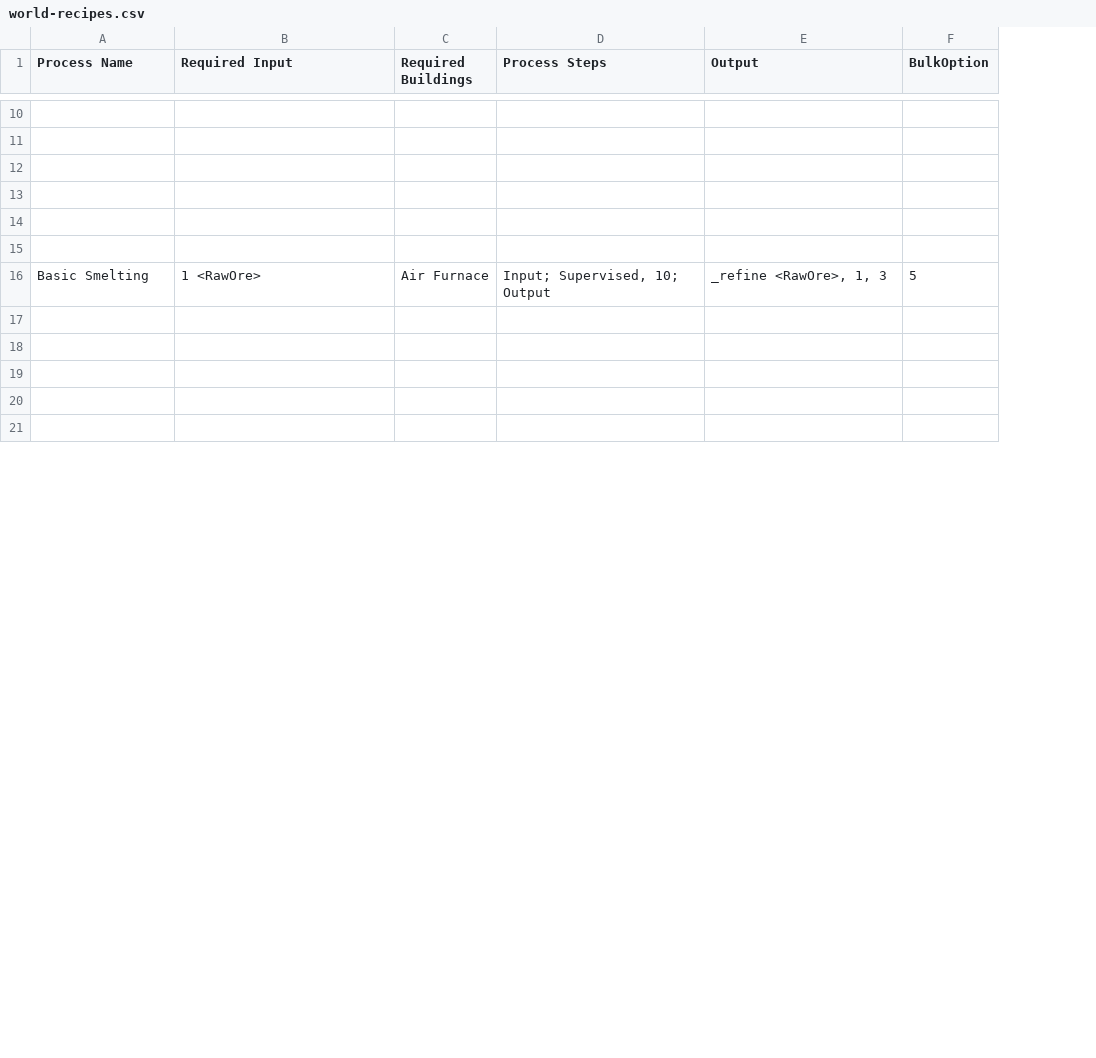
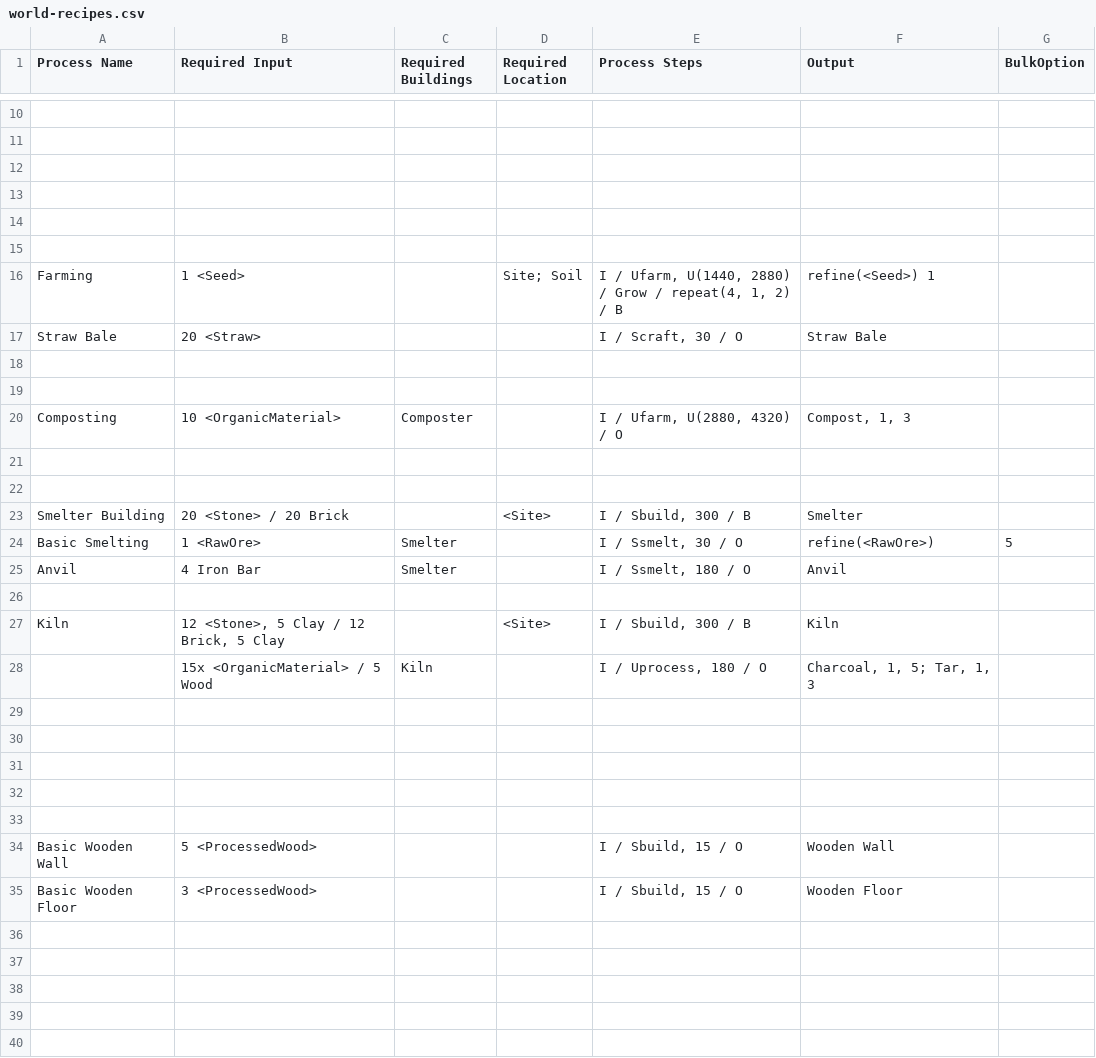
Before and after one commit to dantetam/world, a CSV file: res/items/world-recipes.csv, drawn as a sheet; only a part is shown, gaps mark what is left out; addresses are those after the commit; the diff covers the shown part only; the diff names each change by its address in the sheet, - before the commit and + after, or states it on an @@ line.

```diff
--- a/res/items/world-recipes.csv
+++ b/res/items/world-recipes.csv
+column D (Required Location), empty
+row 16: Farming | 1 <Seed> |  | Site; Soil | I / Ufarm, U(1440, 2880) / Grow / repeat(4, 1, 2) / B | refine(<Seed>) 1
+row 17: Straw Bale | 20 <Straw> |  |  | I / Scraft, 30 / O | Straw Bale
+row 18: (empty)
+row 19: (empty)
+row 20: Composting | 10 <OrganicMaterial> | Composter |  | I / Ufarm, U(2880, 4320) / O | Compost, 1, 3
+row 21: (empty)
+row 22: (empty)
+row 23: Smelter Building | 20 <Stone> / 20 Brick |  | <Site> | I / Sbuild, 300 / B | Smelter
-C24 (Required Buildings): Air Furnace
+C24 (Required Buildings): Smelter
-E24 (Process Steps): Input; Supervised, 10; Output
+E24 (Process Steps): I / Ssmelt, 30 / O
-F24 (Output): _refine <RawOre>, 1, 3
+F24 (Output): refine(<RawOre>)
+row 25: Anvil | 4 Iron Bar | Smelter |  | I / Ssmelt, 180 / O | Anvil
+row 26: (empty)
+row 27: Kiln | 12 <Stone>, 5 Clay / 12 Brick, 5 Clay |  | <Site> | I / Sbuild, 300 / B | Kiln
+row 28:  | 15x <OrganicMaterial> / 5 Wood | Kiln |  | I / Uprocess, 180 / O | Charcoal, 1, 5; Tar, 1, 3
+row 29: (empty)
+row 30: (empty)
+row 31: (empty)
+row 32: (empty)
+row 33: (empty)
+row 34: Basic Wooden Wall | 5 <ProcessedWood> |  |  | I / Sbuild, 15 / O | Wooden Wall
+row 35: Basic Wooden Floor | 3 <ProcessedWood> |  |  | I / Sbuild, 15 / O | Wooden Floor
```
Also changed, not shown: 23 added rows, 2 removed rows and 15 edited cells elsewhere in this file, res/items/world-itemideas.csv.
